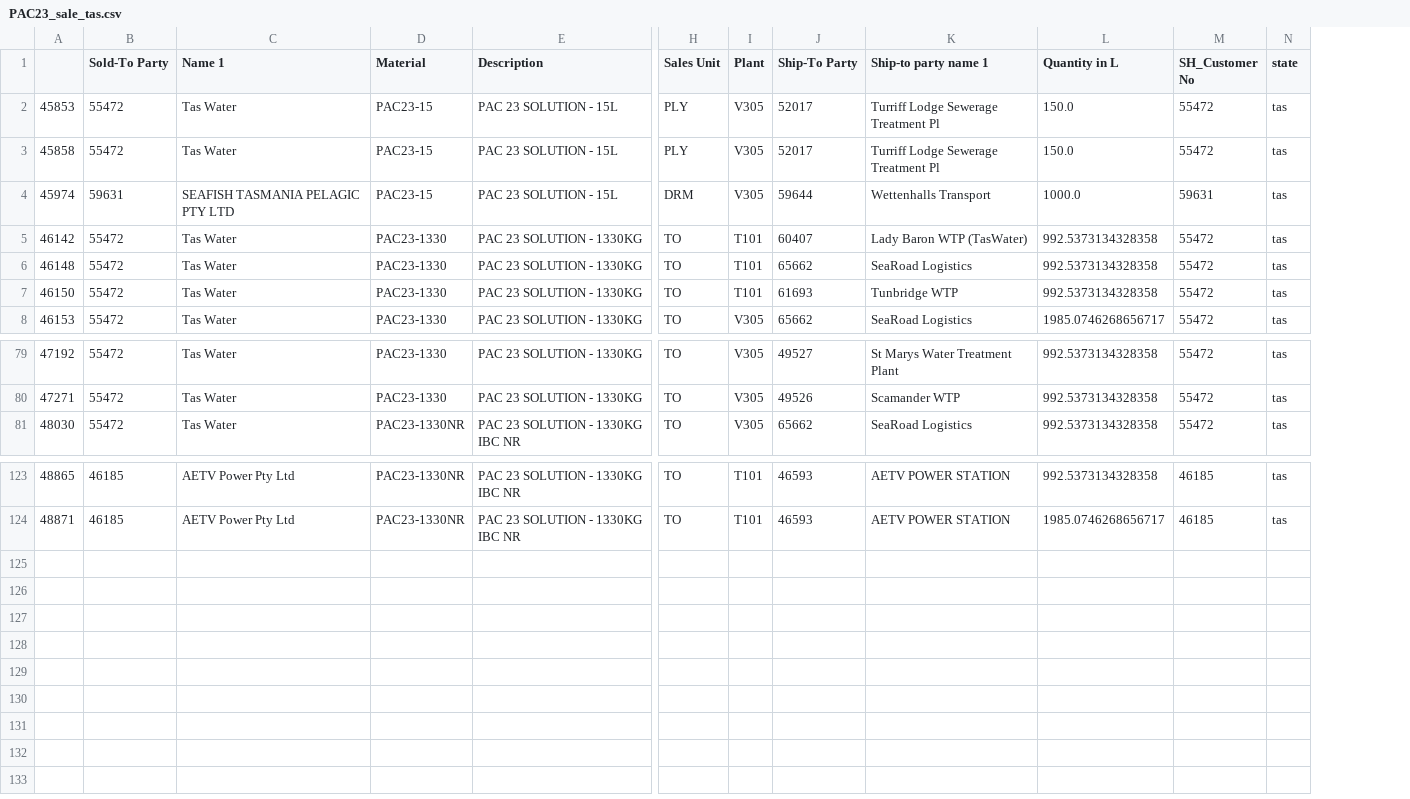
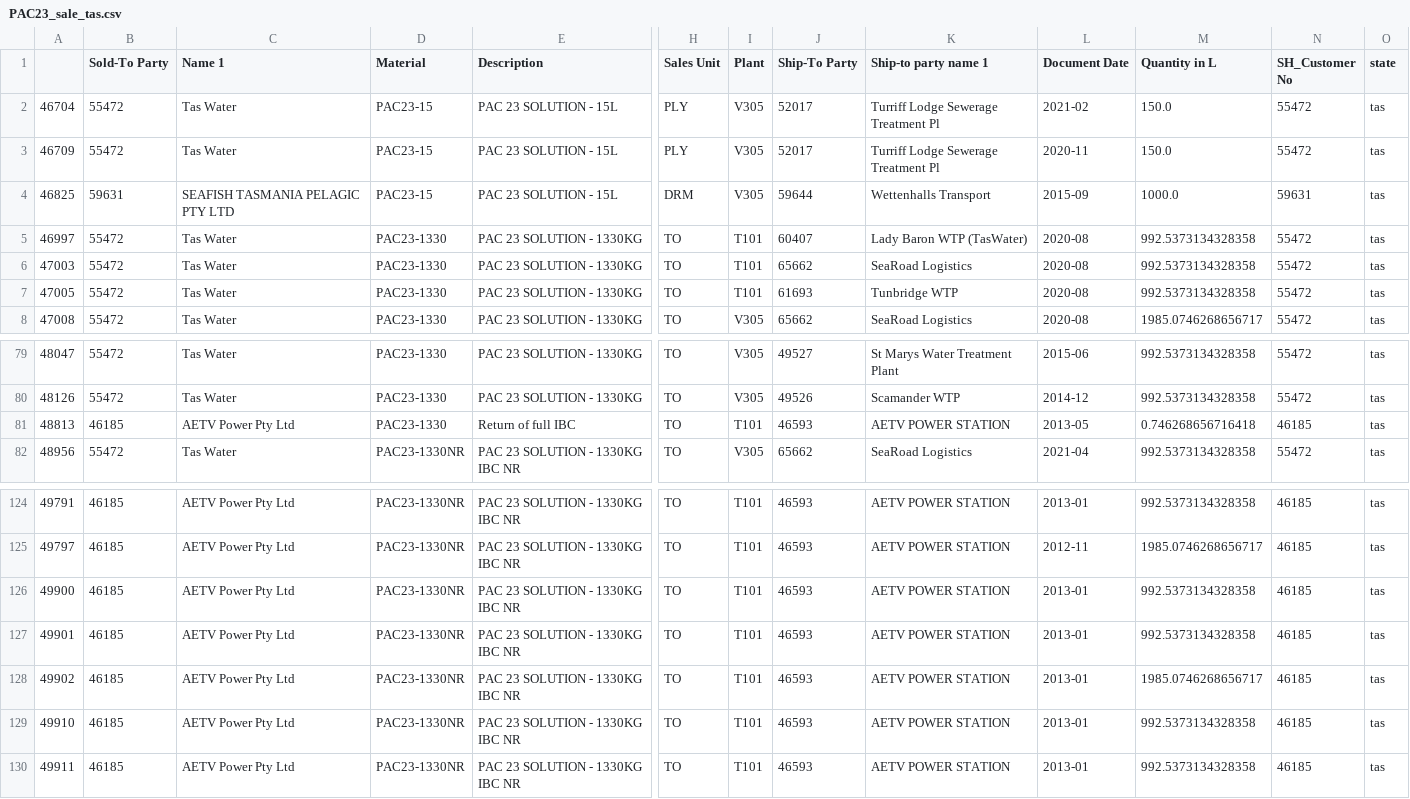
Before and after one commit to yahaod/DS-Project-Group-19, a CSV file: data_state_product/PAC23_sale_tas.csv, drawn as a sheet; only a part is shown, gaps mark what is left out; removed rows and columns are numbered as before the commit, all else as after; rows hold the shown columns only; the diff names each change by its address in the sheet, - before the commit and + after, or states it on an @@ line.

```diff
--- a/data_state_product/PAC23_sale_tas.csv
+++ b/data_state_product/PAC23_sale_tas.csv
-column A, rows 2-8: 45853 | 45858 | 45974 | 46142 | 46148 | 46150 | 46153; rows 79-81: 47192 | 47271 | 48030; rows 123-124: 48865 | 48871
+column A, rows 2-8: 46704 | 46709 | 46825 | 46997 | 47003 | 47005 | 47008; rows 79-80: 48047 | 48126; row 82: 48956; rows 124-125: 49791 | 49797
+column L (Document Date), rows 2-8: 2021-02 | 2020-11 | 2015-09 | 2020-08 | 2020-08 | 2020-08 | 2020-08; rows 79-80: 2015-06 | 2014-12; row 82: 2021-04; rows 124-125: 2013-01 | 2012-11
+row 81: 48813 | 46185 | AETV Power Pty Ltd | PAC23-1330 | Return of full IBC | TO | T101 | 46593 | AETV POWER STATION | 2013-05 | 0.746268656716418 | 46185 | tas
+row 126: 49900 | 46185 | AETV Power Pty Ltd | PAC23-1330NR | PAC 23 SOLUTION - 1330KG IBC NR | TO | T101 | 46593 | AETV POWER STATION | 2013-01 | 992.5373134328358 | 46185 | tas
+row 127: 49901 | 46185 | AETV Power Pty Ltd | PAC23-1330NR | PAC 23 SOLUTION - 1330KG IBC NR | TO | T101 | 46593 | AETV POWER STATION | 2013-01 | 992.5373134328358 | 46185 | tas
+row 128: 49902 | 46185 | AETV Power Pty Ltd | PAC23-1330NR | PAC 23 SOLUTION - 1330KG IBC NR | TO | T101 | 46593 | AETV POWER STATION | 2013-01 | 1985.0746268656717 | 46185 | tas
+row 129: 49910 | 46185 | AETV Power Pty Ltd | PAC23-1330NR | PAC 23 SOLUTION - 1330KG IBC NR | TO | T101 | 46593 | AETV POWER STATION | 2013-01 | 992.5373134328358 | 46185 | tas
+row 130: 49911 | 46185 | AETV Power Pty Ltd | PAC23-1330NR | PAC 23 SOLUTION - 1330KG IBC NR | TO | T101 | 46593 | AETV POWER STATION | 2013-01 | 992.5373134328358 | 46185 | tas
```
Also changed, not shown: data_state_product/PAC10LB_sale_nsw.csv, data_state_product/PAC10LB_sale_vic.csv, 22 other files.
